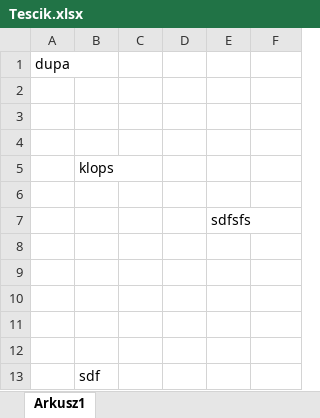
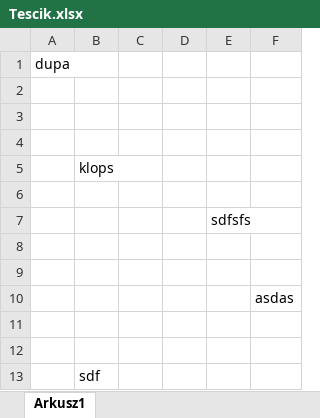
Before and after one commit to JohnSajhosz/Sopot, an Excel workbook: Tescik.xlsx, sheet Arkusz1, drawn as a sheet; values as stored, in another font and other column widths than the file's, no borders; the diff names each change by its address in the sheet, - before the commit and + after, or states it on an @@ line.

Commit message:
DUpa

```diff
--- a/Tescik.xlsx (sheet Arkusz1)
+++ b/Tescik.xlsx (sheet Arkusz1)
-F10: (empty)
+F10: asdas
```
